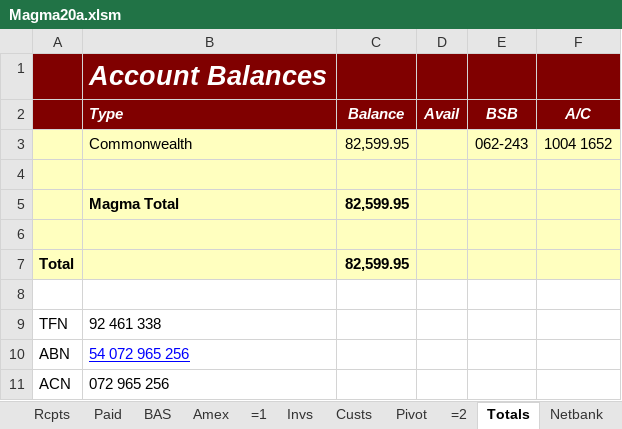
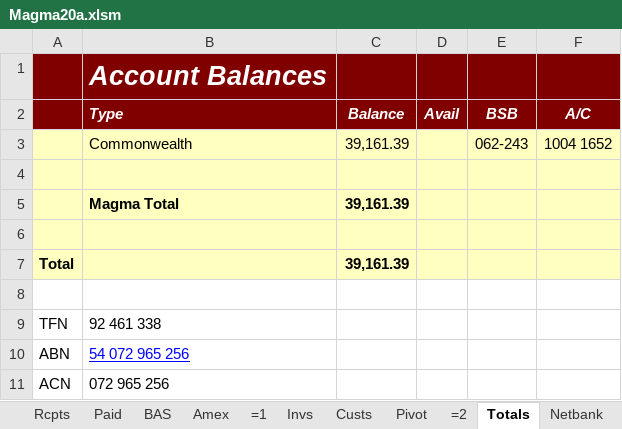
Before and after one commit to magmacomputing/whiteBook, an Excel workbook: doc/Magma20a.xlsm, sheet Totals, drawn as a sheet; values as stored, in another font and other column widths than the file's, no borders; the diff names each change by its address in the sheet, - before the commit and + after, or states it on an @@ line.

```diff
--- a/doc/Magma20a.xlsm (sheet Totals)
+++ b/doc/Magma20a.xlsm (sheet Totals)
-C3 (Balance): 82,599.95
+C3 (Balance): 39,161.39
-C5 (Balance): 82,599.95
+C5 (Balance): 39,161.39
-C7 (Balance): 82,599.95
+C7 (Balance): 39,161.39
```
Also changed, not shown: sheet Emps2019, sheet Paid, sheet Netbank, sheet BAS, formulas that keep their value, charts or pictures.
